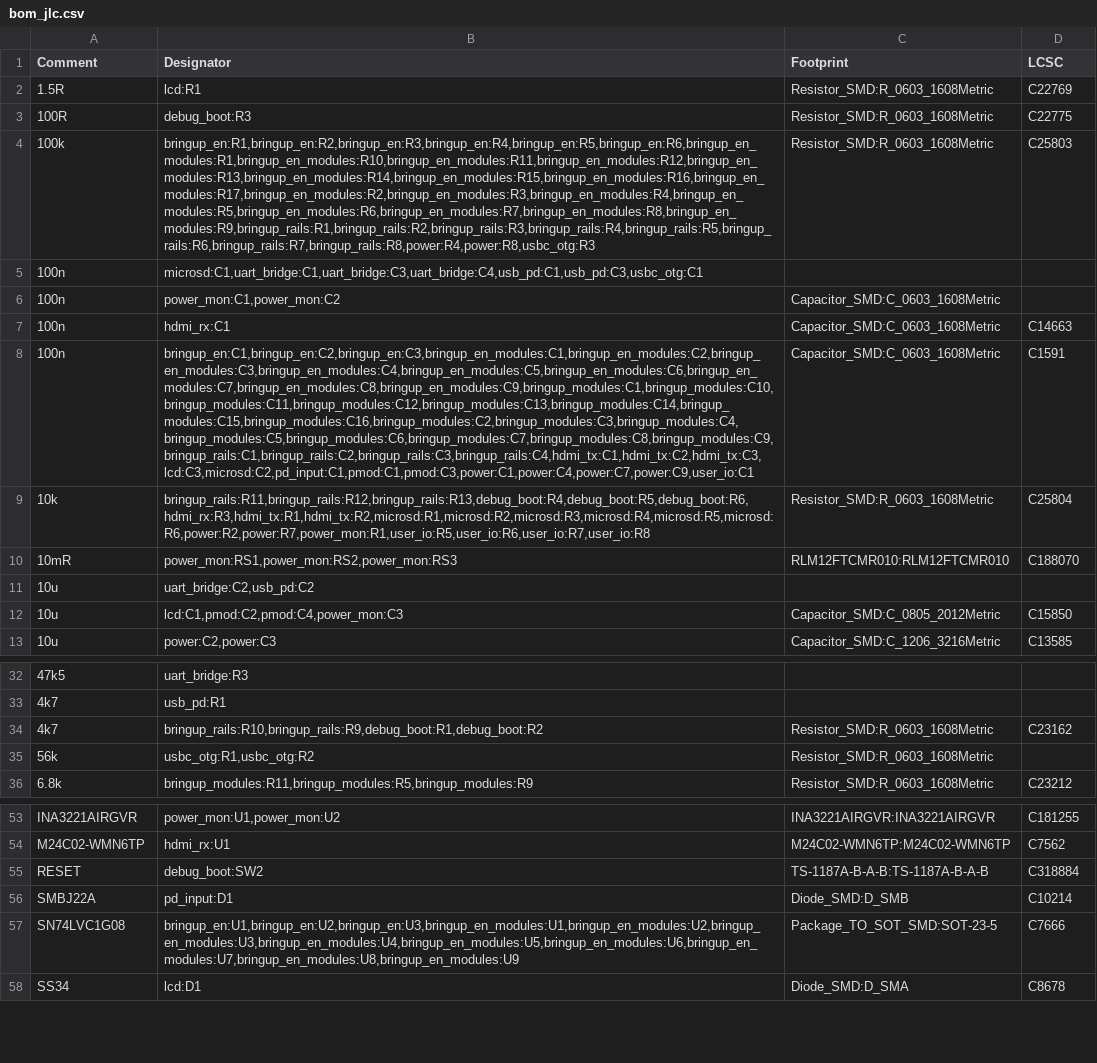
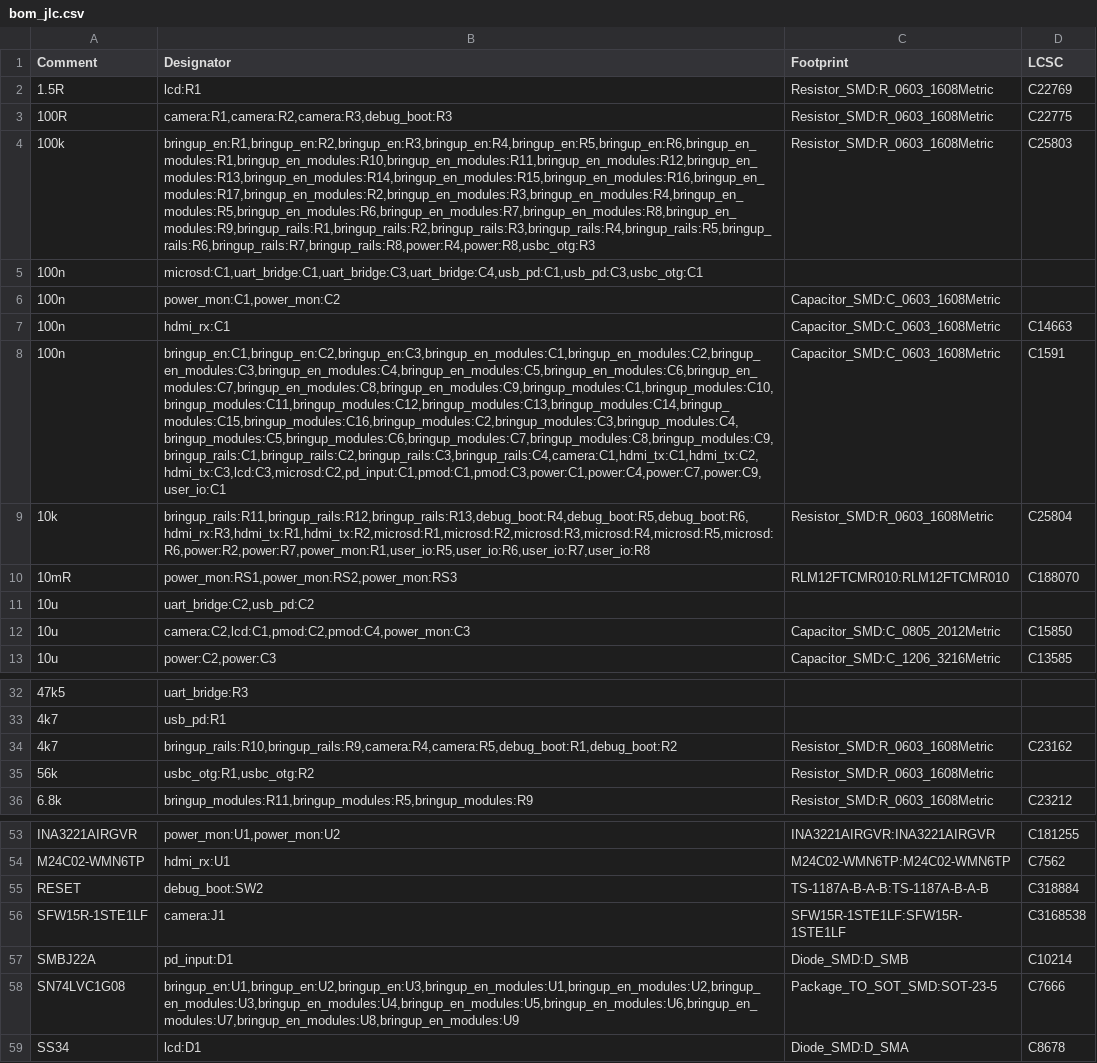
Before and after one commit to NicholasAntoniadesEngineer/Zynq-SoM, a CSV file: carrier/manufacturing/bom_jlc.csv, drawn as a sheet; only a part is shown, gaps mark what is left out; the diff names each change by its address in the sheet, - before the commit and + after, or states it on an @@ line.

```diff
--- a/carrier/manufacturing/bom_jlc.csv
+++ b/carrier/manufacturing/bom_jlc.csv
-B3 (Designator): debug_boot:R3
+B3 (Designator): camera:R1,camera:R2,camera:R3,debug_boot:R3
-B8 (Designator): bringup_en:C1,bringup_en:C2,bringup_en:C3,bringup_en_modules:C1,bringup_en_modules:C2,bringup_en_modules:C3,bringup_en_modules:C4,bringup_en_modules:C5,bringup_en_modules:C6,bringup_en_modules:C7,bringup_en_modules:C8,bringup_en_modules:C9,bringup_modules:C1,bringup_modules:C10,bringup_modules:C11,bringup_modules:C12,bringup_modules:C13,bringup_modules:C14,bringup_modules:C15,bringup_modules:C16,bringup_modules:C2,bringup_modules:C3,bringup_modules:C4,bringup_modules:C5,bringup_modules:C6,bringup_modules:C7,bringup_modules:C8,bringup_modules:C9,bringup_rails:C1,bringup_rails:C2,bringup_rails:C3,bringup_rails:C4,hdmi_tx:C1,hdmi_tx:C2,hdmi_tx:C3,lcd:C3,microsd:C2,pd_input:C1,pmod:C1,pmod:C3,power:C1,power:C4,power:C7,power:C9,user_io:C1
+B8 (Designator): bringup_en:C1,bringup_en:C2,bringup_en:C3,bringup_en_modules:C1,bringup_en_modules:C2,bringup_en_modules:C3,bringup_en_modules:C4,bringup_en_modules:C5,bringup_en_modules:C6,bringup_en_modules:C7,bringup_en_modules:C8,bringup_en_modules:C9,bringup_modules:C1,bringup_modules:C10,bringup_modules:C11,bringup_modules:C12,bringup_modules:C13,bringup_modules:C14,bringup_modules:C15,bringup_modules:C16,bringup_modules:C2,bringup_modules:C3,bringup_modules:C4,bringup_modules:C5,bringup_modules:C6,bringup_modules:C7,bringup_modules:C8,bringup_modules:C9,bringup_rails:C1,bringup_rails:C2,bringup_rails:C3,bringup_rails:C4,camera:C1,hdmi_tx:C1,hdmi_tx:C2,hdmi_tx:C3,lcd:C3,microsd:C2,pd_input:C1,pmod:C1,pmod:C3,power:C1,power:C4,power:C7,power:C9,user_io:C1
-B12 (Designator): lcd:C1,pmod:C2,pmod:C4,power_mon:C3
+B12 (Designator): camera:C2,lcd:C1,pmod:C2,pmod:C4,power_mon:C3
-B34 (Designator): bringup_rails:R10,bringup_rails:R9,debug_boot:R1,debug_boot:R2
+B34 (Designator): bringup_rails:R10,bringup_rails:R9,camera:R4,camera:R5,debug_boot:R1,debug_boot:R2
+row 56: SFW15R-1STE1LF | camera:J1 | SFW15R-1STE1LF:SFW15R-1STE1LF | C3168538
```
Also changed, not shown: carrier/manufacturing/layout_constraints.csv, 51 other files.
